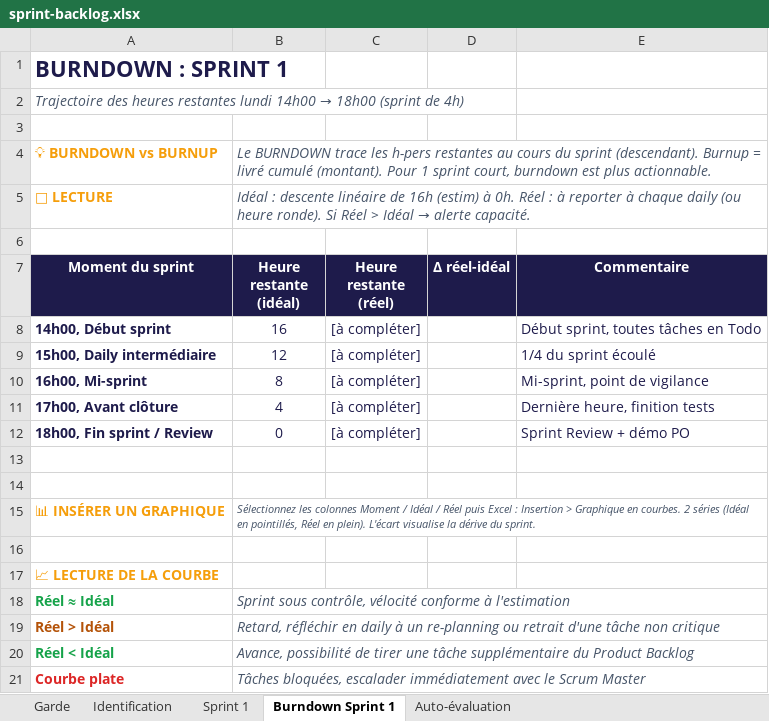
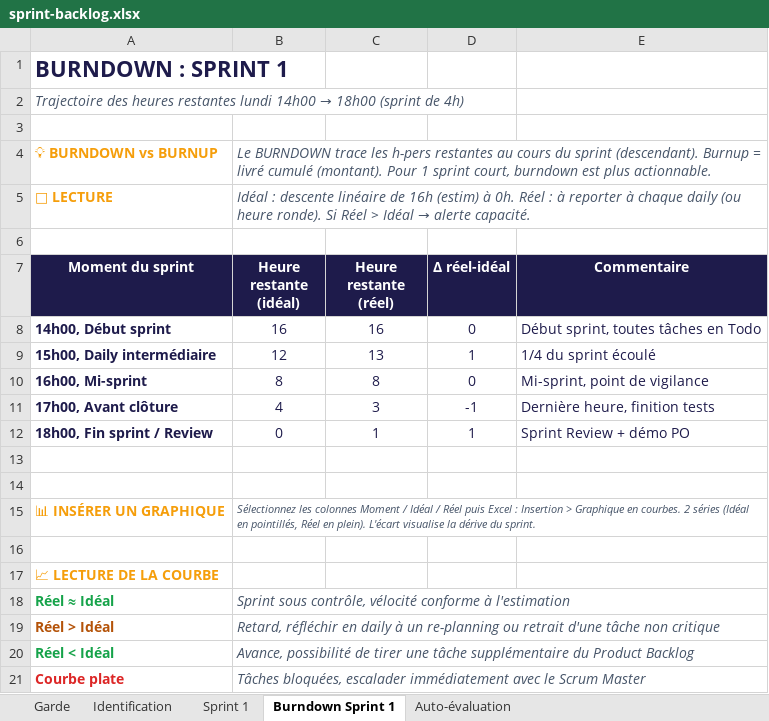
Before and after one commit to Nastry69/IPSSI_APOCAL_KIT_13, an Excel workbook: docs/Cadrage projet/sprint-backlog.xlsx, sheet Burndown Sprint 1, drawn as a sheet; values as stored, in another font and other column widths than the file's, no borders; the diff names each change by its address in the sheet, - before the commit and + after, or states it on an @@ line.

Commit message:
Docs : Mise à jour initialisation du sprint-backlog

```diff
--- a/docs/Cadrage projet/sprint-backlog.xlsx (sheet Burndown Sprint 1)
+++ b/docs/Cadrage projet/sprint-backlog.xlsx (sheet Burndown Sprint 1)
-C8 (Heure restante (réel)): [à compléter]
+C8 (Heure restante (réel)): 16
-D8 (Δ réel-idéal): (empty)
+D8 (Δ réel-idéal): 0
-C9 (Heure restante (réel)): [à compléter]
+C9 (Heure restante (réel)): 13
-D9 (Δ réel-idéal): (empty)
+D9 (Δ réel-idéal): 1
-C10 (Heure restante (réel)): [à compléter]
+C10 (Heure restante (réel)): 8
-D10 (Δ réel-idéal): (empty)
+D10 (Δ réel-idéal): 0
-C11 (Heure restante (réel)): [à compléter]
+C11 (Heure restante (réel)): 3
-D11 (Δ réel-idéal): (empty)
+D11 (Δ réel-idéal): -1
-C12 (Heure restante (réel)): [à compléter]
+C12 (Heure restante (réel)): 1
-D12 (Δ réel-idéal): (empty)
+D12 (Δ réel-idéal): 1
```
Also changed, not shown: sheet Sprint 1, sheet Identification.
